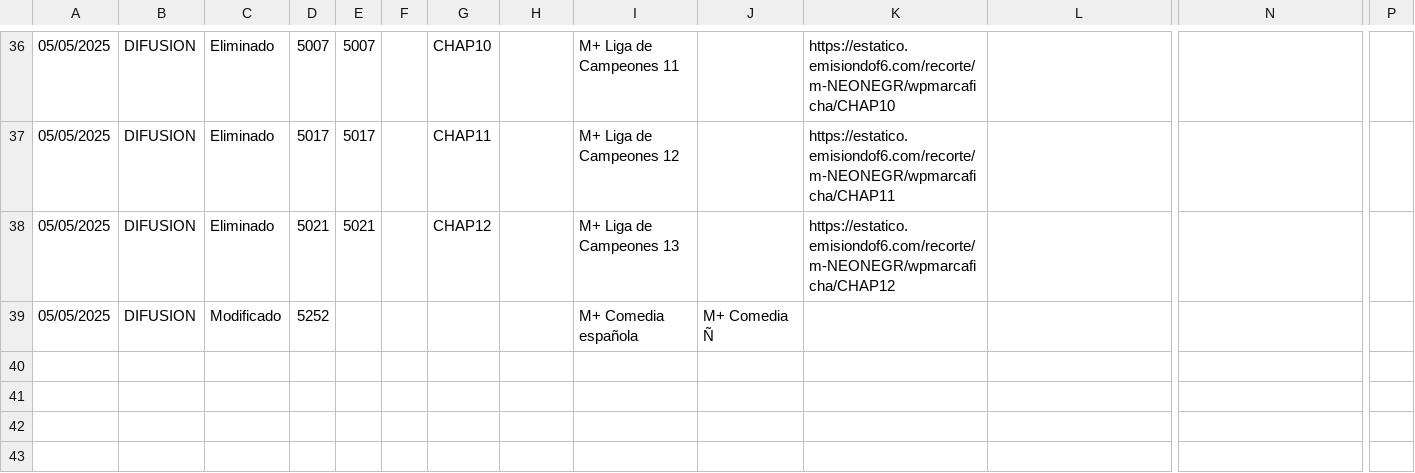
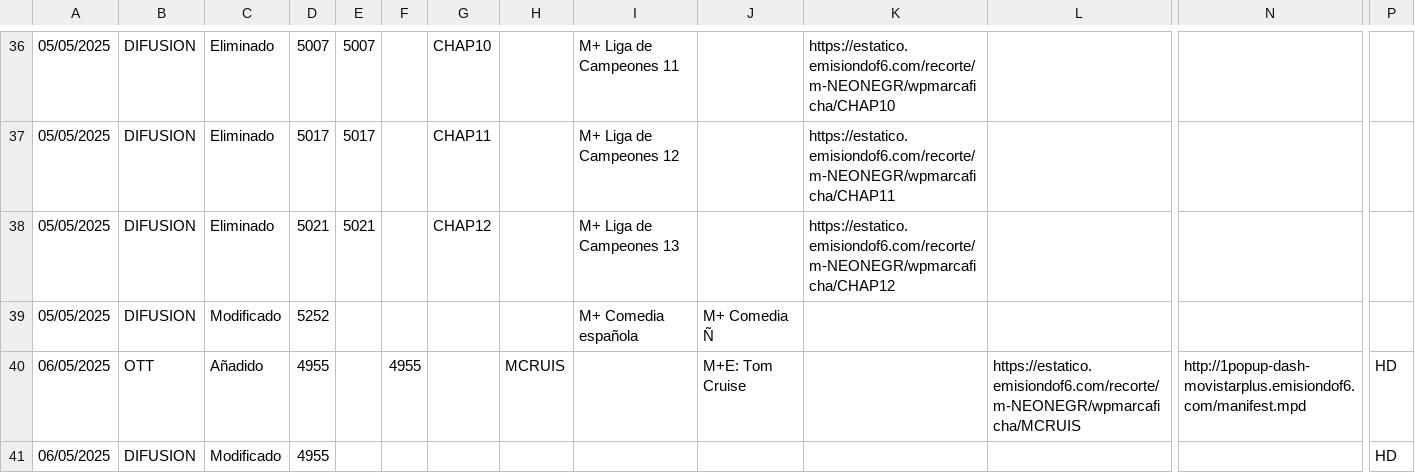
Before and after one commit to parotris3/Mfeed, a CSV file: cambios.csv, drawn as a sheet; only a part is shown, gaps mark what is left out; rows hold the shown columns only; the diff names each change by its address in the sheet, - before the commit and + after, or states it on an @@ line.

```diff
--- a/cambios.csv
+++ b/cambios.csv
+row 40: 06/05/2025 | OTT | Añadido | 4955 |  | 4955 |  | MCRUIS |  | M+E: Tom Cruise |  | https://estatico.emisiondof6.com/recorte/m-NEONEGR/wpmarcaficha/MCRUIS | http://1popup-dash-movistarplus.emisiondof6.com/manifest.mpd | HD
+row 41: 06/05/2025 | DIFUSION | Modificado | 4955 |  |  |  |  |  |  |  |  |  | HD
```
Also changed, not shown: difusion.csv, ott.csv.
